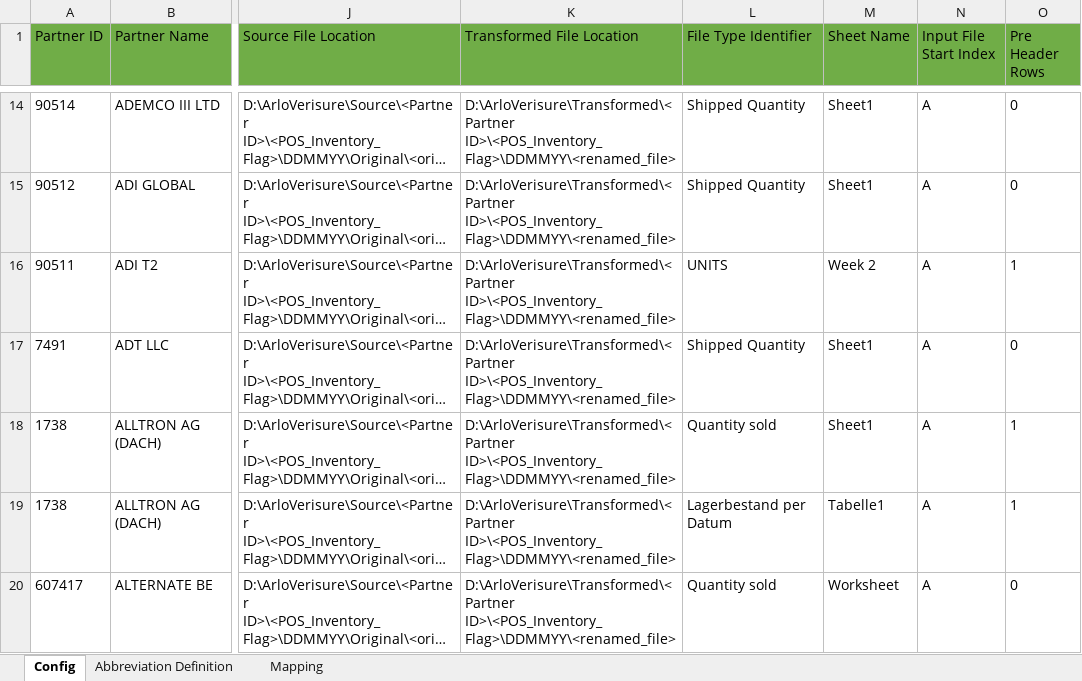
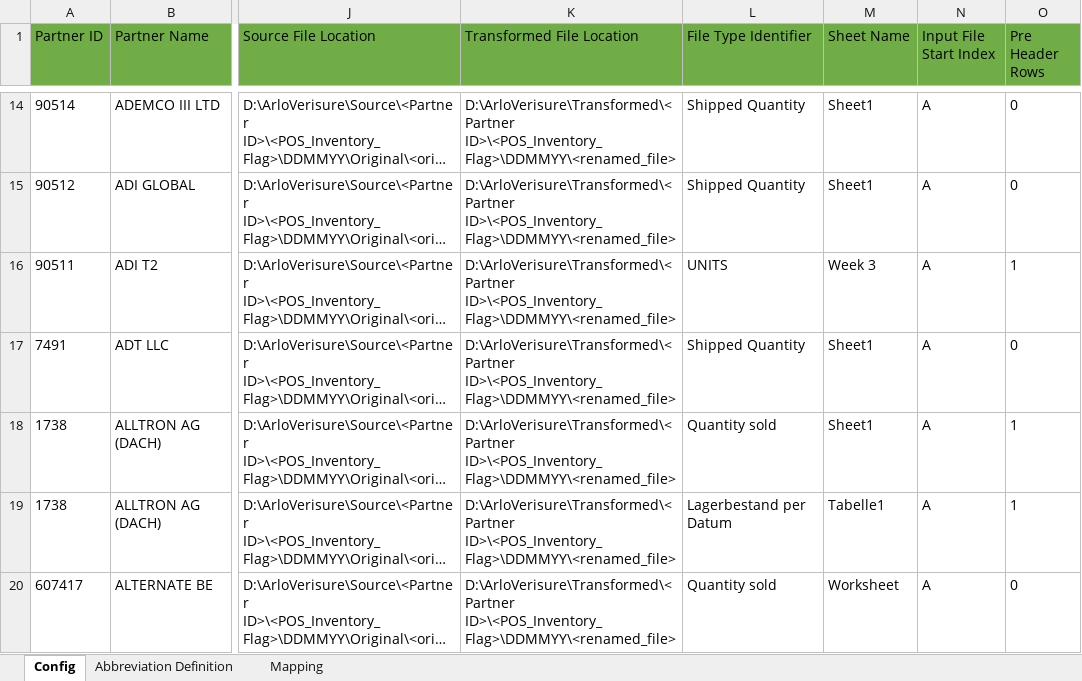
Before and after one commit to alernkn247/PartnerConfiguration, an Excel workbook: PartnerMasterConfiguration.xlsx, sheet Config, drawn as a sheet; only a part is shown, gaps mark what is left out; long unchanged cells end in …; values as stored, in another font and other column widths than the file's, no borders; conditional formats not drawn; the diff names each change by its address in the sheet, - before the commit and + after, or states it on an @@ line.

```diff
--- a/PartnerMasterConfiguration.xlsx (sheet Config)
+++ b/PartnerMasterConfiguration.xlsx (sheet Config)
-M16 (Sheet Name): Week 2
+M16 (Sheet Name): Week 3
```
Also changed, not shown: sheet Mapping.
